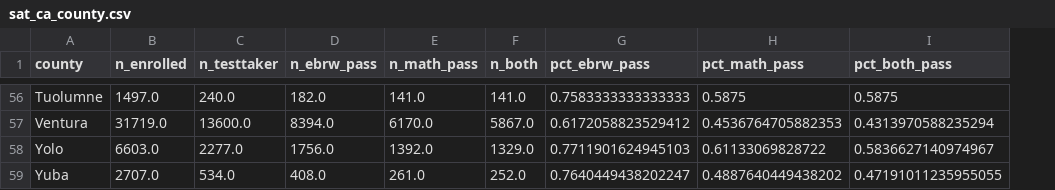
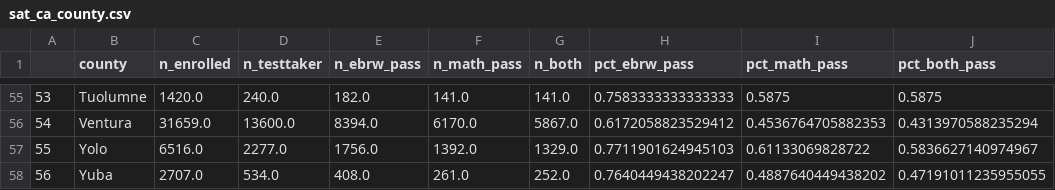
Before and after one commit to farahmalik11/project-1, a CSV file: data/sat_ca_county.csv, drawn as a sheet; only a part is shown, gaps mark what is left out; addresses are those after the commit; the diff covers the shown part only; the diff names each change by its address in the sheet, - before the commit and + after, or states it on an @@ line.

```diff
--- a/data/sat_ca_county.csv
+++ b/data/sat_ca_county.csv
+column A, rows 55-58: 53 | 54 | 55 | 56
-C55 (n_enrolled): 1497.0
+C55 (n_enrolled): 1420.0
-C56 (n_enrolled): 31719.0
+C56 (n_enrolled): 31659.0
-C57 (n_enrolled): 6603.0
+C57 (n_enrolled): 6516.0
```
Also changed, not shown: 1 removed row and 46 edited cells elsewhere in this file, data/act_ca_county.csv, data/sat_3yr_avg_by_state_17-19.csv, 7 other files.
